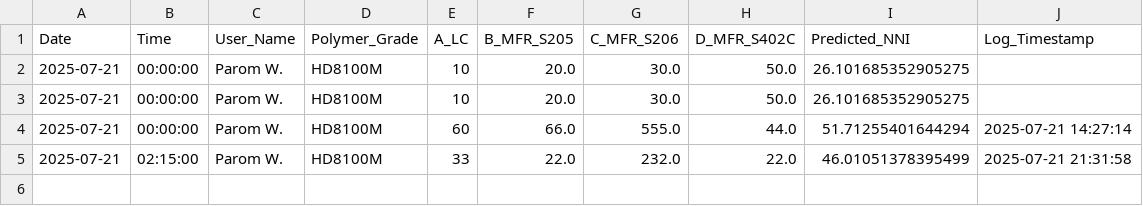
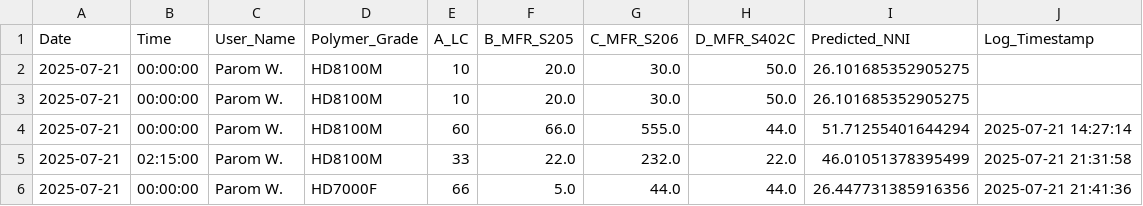
Before and after one commit to grinzsolo/NNIHD2, a CSV file: prediction_log.csv, drawn as a sheet.

Commit message:
📈 New prediction entry added

```diff
--- a/prediction_log.csv
+++ b/prediction_log.csv
@@ -5 +5,2 @@ Date,Time,User_Name,Polymer_Grade,A_LC,B_MFR_S205,C_MFR_S206,D_MFR_S402C,Predict
 2025-07-21,02:15:00,Parom W.,HD8100M,33,22.0,232.0,22.0,46.01051378395499,2025-07-21 21:31:58
+2025-07-21,00:00:00,Parom W.,HD7000F,66,5.0,44.0,44.0,26.447731385916356,2025-07-21 21:41:36
```
